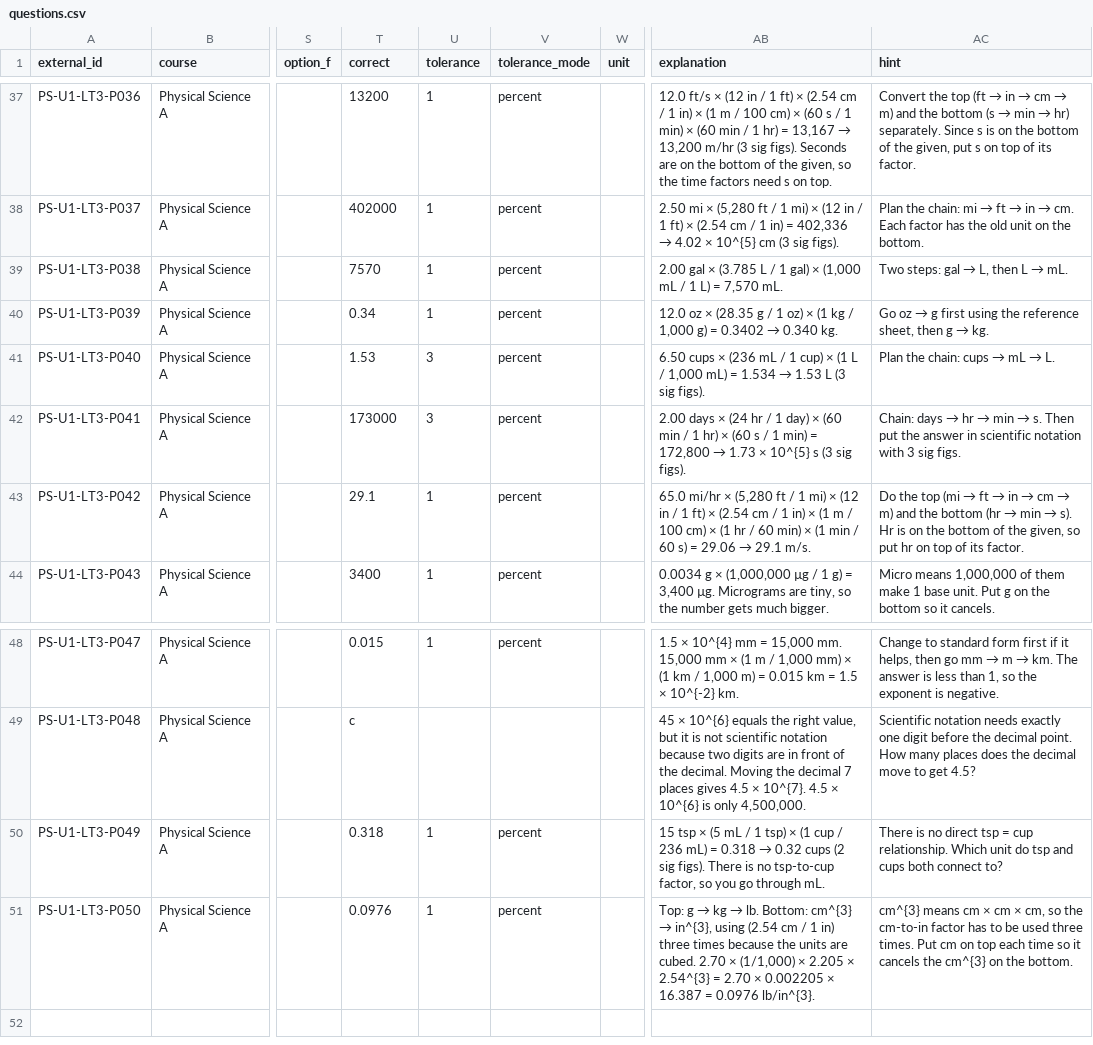
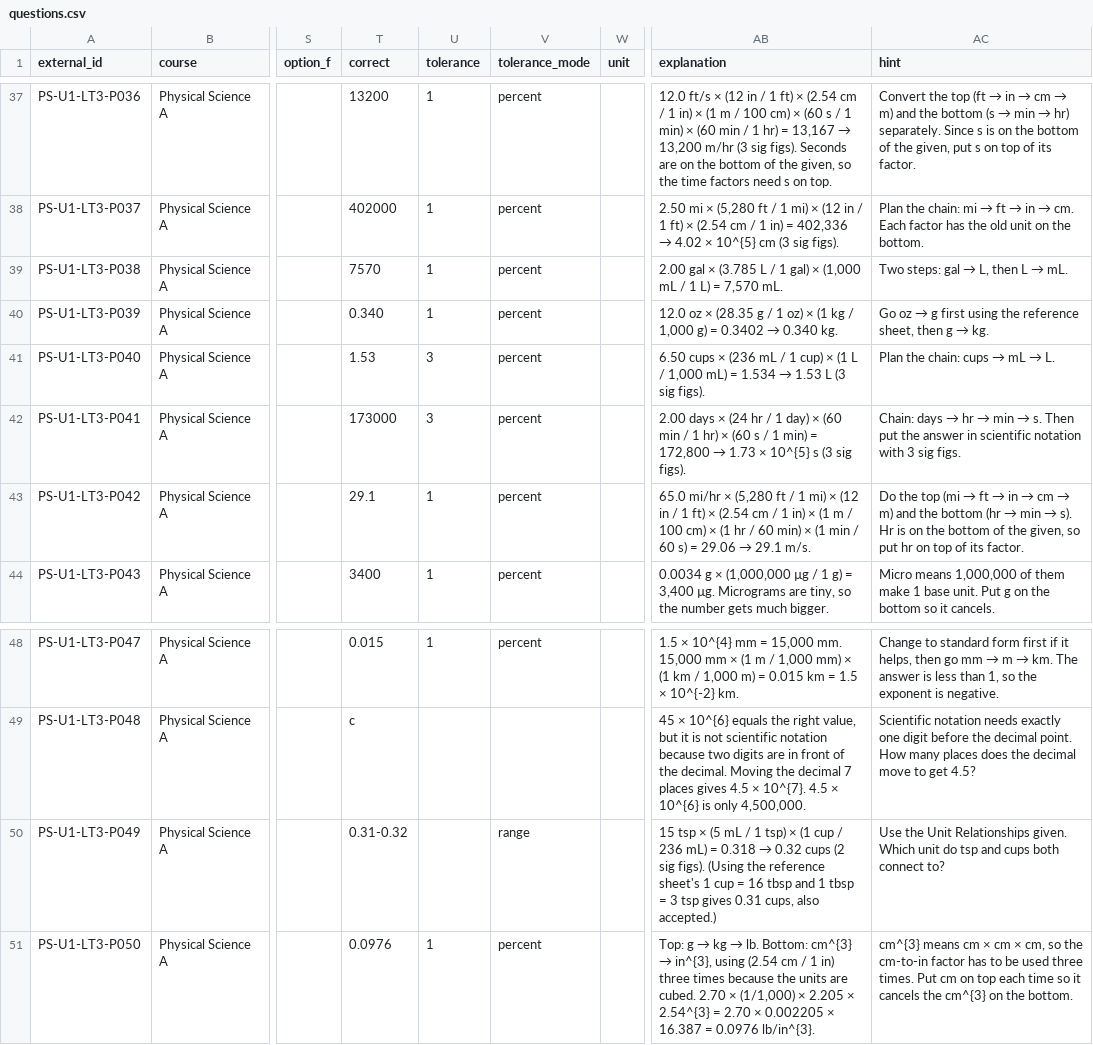
Before and after one commit to EricksonJ-beep/TestPlatform, a CSV file: content/packs/ps-u1-lt3-practice/questions.csv, drawn as a sheet; only a part is shown, gaps mark what is left out; the diff covers the shown part only; the diff names each change by its address in the sheet, - before the commit and + after, or states it on an @@ line.

```diff
--- a/content/packs/ps-u1-lt3-practice/questions.csv
+++ b/content/packs/ps-u1-lt3-practice/questions.csv
-T40 (correct): 0.34
+T40 (correct): 0.340
-T50 (correct): 0.318
+T50 (correct): 0.31-0.32
-U50 (tolerance): 1
+U50 (tolerance): (empty)
-V50 (tolerance_mode): percent
+V50 (tolerance_mode): range
-AB50 (explanation): …sig figs). There is no tsp-to-cup factor, so you go through mL.
+AB50 (explanation): …sig figs). (Using the reference sheet's 1 cup = 16 tbsp and 1 tbsp = 3 tsp gives 0.31 cups, also accepted.)
-AC50 (hint): There is no direct tsp = cup relationship. Which unit…
+AC50 (hint): Use the Unit Relationships given. Which unit…
```
Also changed, not shown: 34 edited cells elsewhere in this file, content/packs/ps-u1-lt1-practice/questions.csv, content/packs/ps-u1-lt2-practice/questions.csv, 7 other files.
